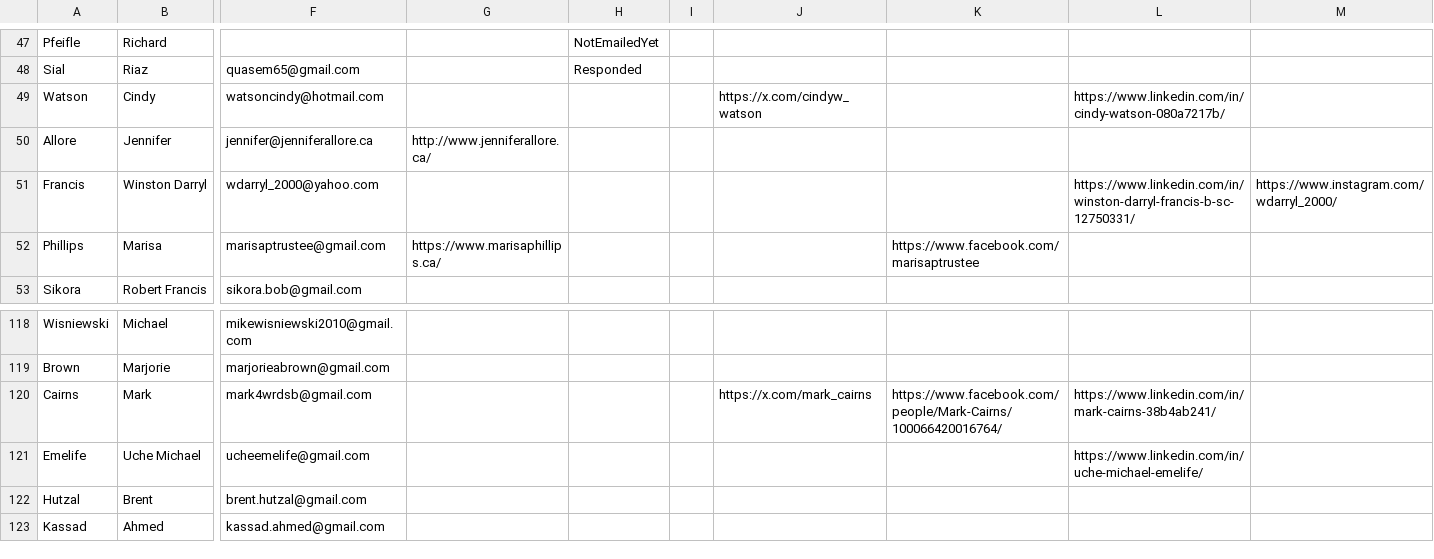
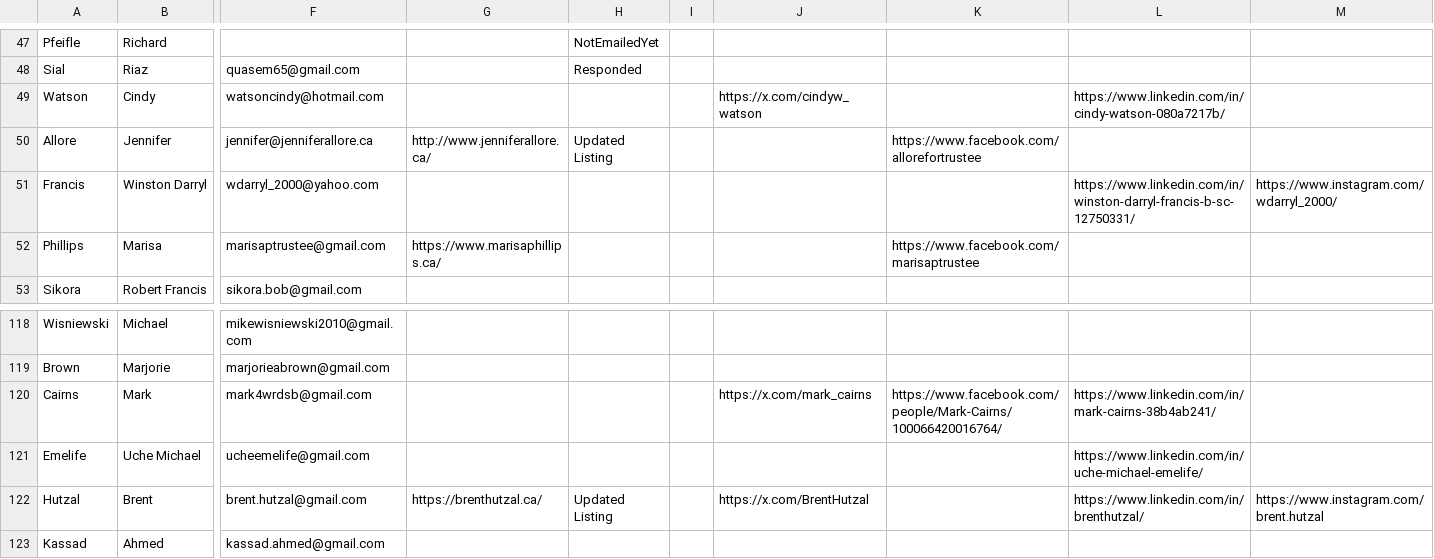
Before and after one commit to CivicTechWR/WRVotesMunicipal2026, a CSV file: docs/_data/sync/nominees.csv, drawn as a sheet; only a part is shown, gaps mark what is left out; the diff names each change by its address in the sheet, - before the commit and + after, or states it on an @@ line.

Commit message:
Auto-commit: updated nominees.csv from Google Docs

```diff
--- a/docs/_data/sync/nominees.csv
+++ b/docs/_data/sync/nominees.csv
-H50: (empty)
+H50: Updated Listing
-K50: (empty)
+K50: https://www.facebook.com/allorefortrustee
-G122: (empty)
+G122: https://brenthutzal.ca/
-H122: (empty)
+H122: Updated Listing
-J122: (empty)
+J122: https://x.com/BrentHutzal
-L122: (empty)
+L122: https://www.linkedin.com/in/brenthutzal/
-M122: (empty)
+M122: https://www.instagram.com/brent.hutzal
```
